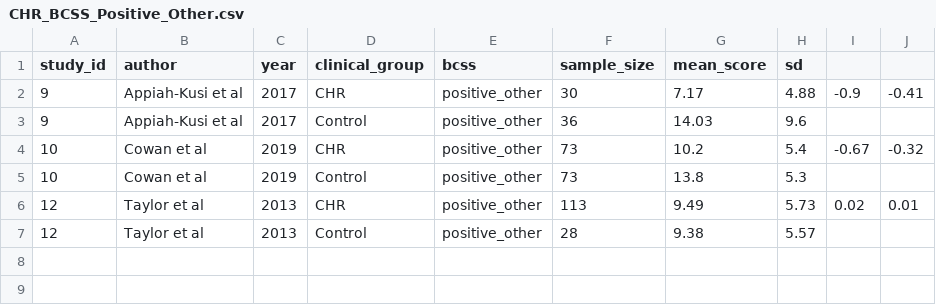
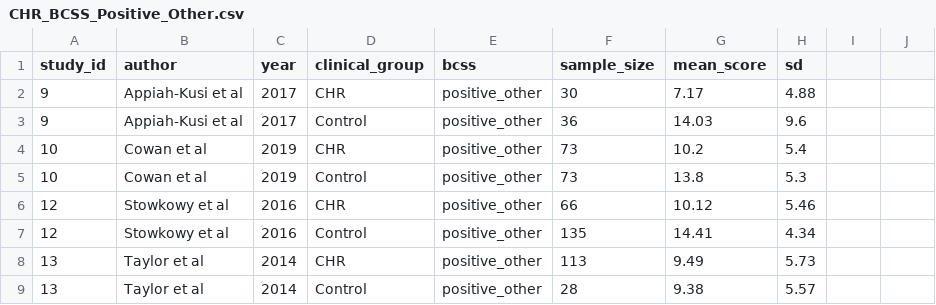
Before and after one commit to ricardotwumasi/psychosis-core-beliefs, a CSV file: BCSS/CHR_BCSS_Positive_Other.csv, drawn as a sheet; addresses are those after the commit; the diff names each change by its address in the sheet, - before the commit and + after, or states it on an @@ line.

```diff
--- a/BCSS/CHR_BCSS_Positive_Other.csv
+++ b/BCSS/CHR_BCSS_Positive_Other.csv
-I2: -0.9
+I2: (empty)
-J2: -0.41
+J2: (empty)
-I4: -0.67
+I4: (empty)
-J4: -0.32
+J4: (empty)
+row 6: 12 | Stowkowy et al | 2016 | CHR | positive_other | 66 | 10.12 | 5.46
+row 7: 12 | Stowkowy et al | 2016 | Control | positive_other | 135 | 14.41 | 4.34
-A8:A9 (study_id): 12
+A8:A9 (study_id): 13
-C8:C9 (year): 2013
+C8:C9 (year): 2014
-I8: 0.02
+I8: (empty)
-J8: 0.01
+J8: (empty)
```
Also changed, not shown: BCSS/CHR_BCSS_Negative_Other.csv, BCSS/CHR_BCSS_Positive_Self.csv, 5 other files.
